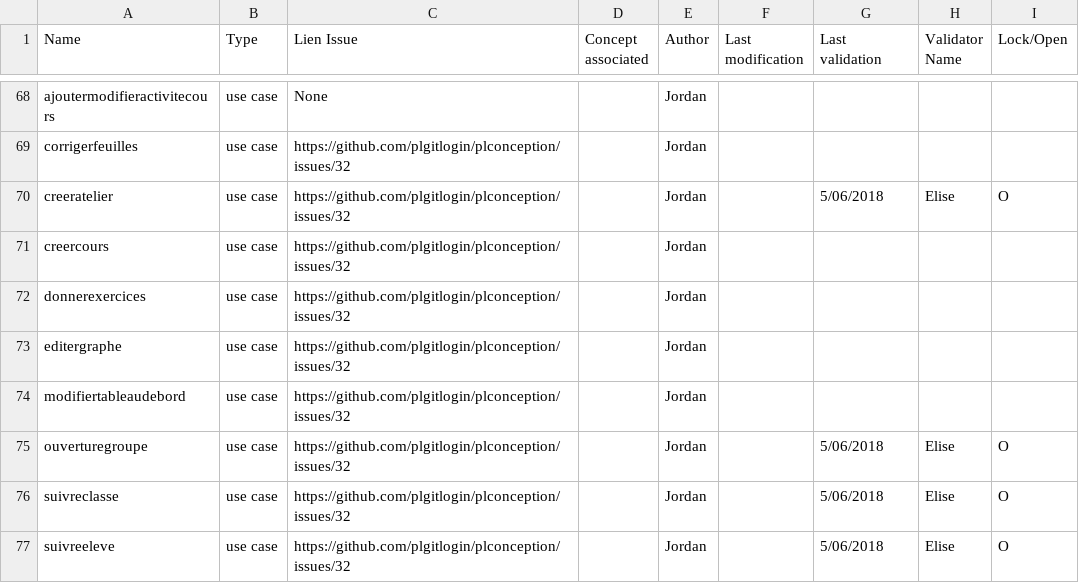
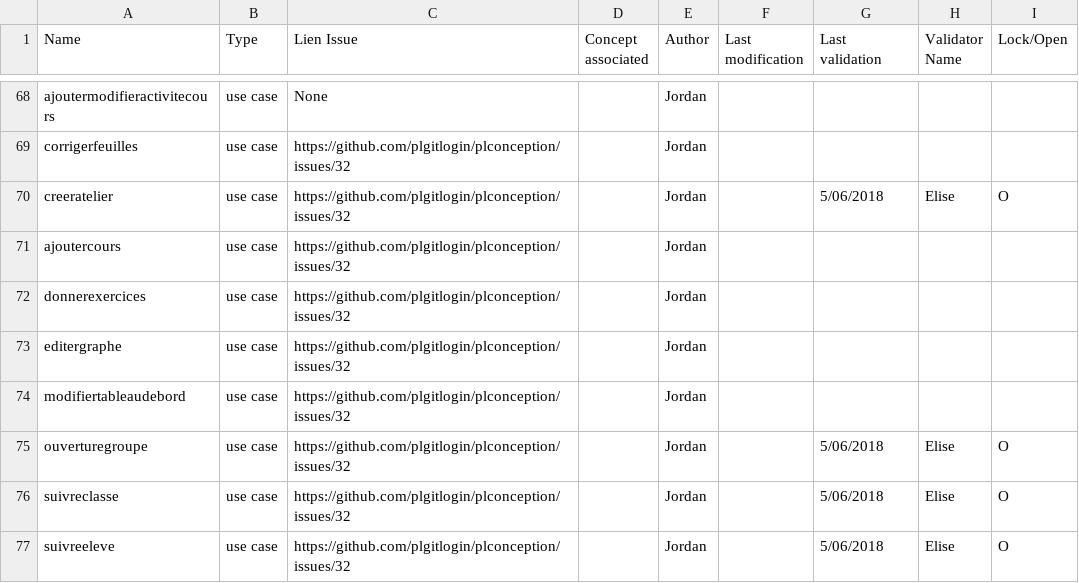
Before and after one commit to PremierLangage/plconception, a CSV file: validation.csv, drawn as a sheet; only a part is shown, gaps mark what is left out.

Commit message:
Update validation.csv

```diff
--- a/validation.csv
+++ b/validation.csv
@@ -70,3 +70,3 @@ corrigerfeuilles,use case,https://github.com/plgitlogin/plconception/issues/32,,
 creeratelier,use case,https://github.com/plgitlogin/plconception/issues/32,,Jordan,,5/06/2018,Elise,O
-creercours,use case,https://github.com/plgitlogin/plconception/issues/32,,Jordan,,,,
+ajoutercours,use case,https://github.com/plgitlogin/plconception/issues/32,,Jordan,,,,
 donnerexercices,use case,https://github.com/plgitlogin/plconception/issues/32,,Jordan,,,,
```
